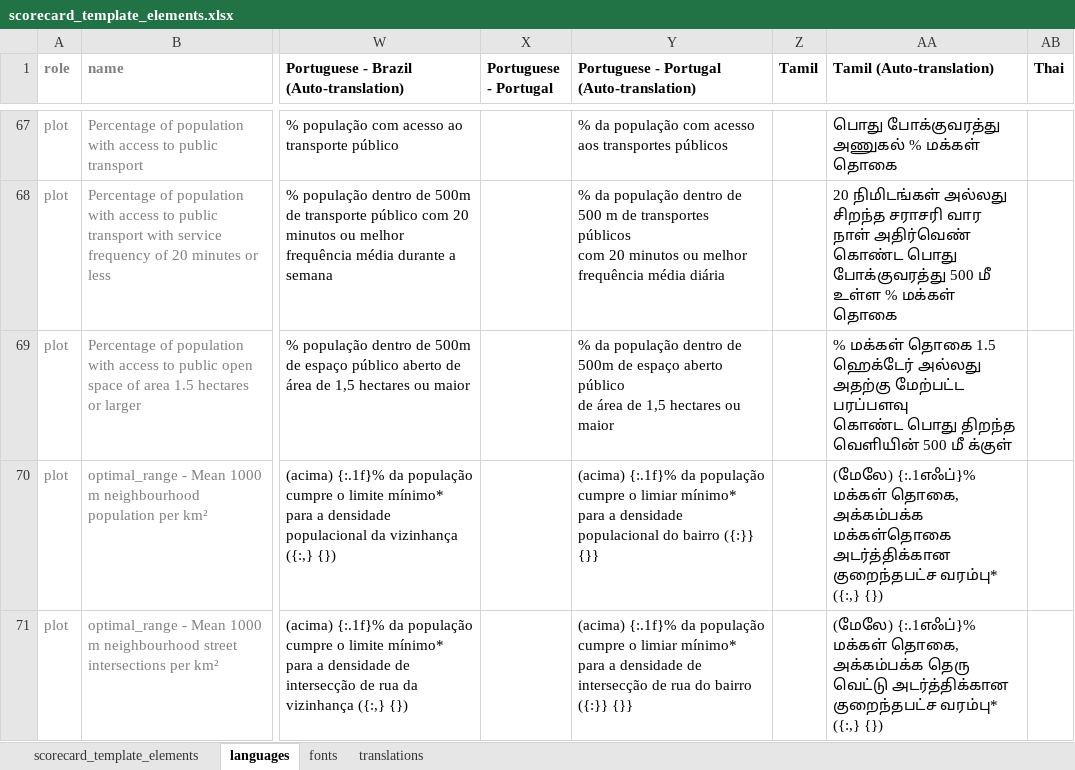
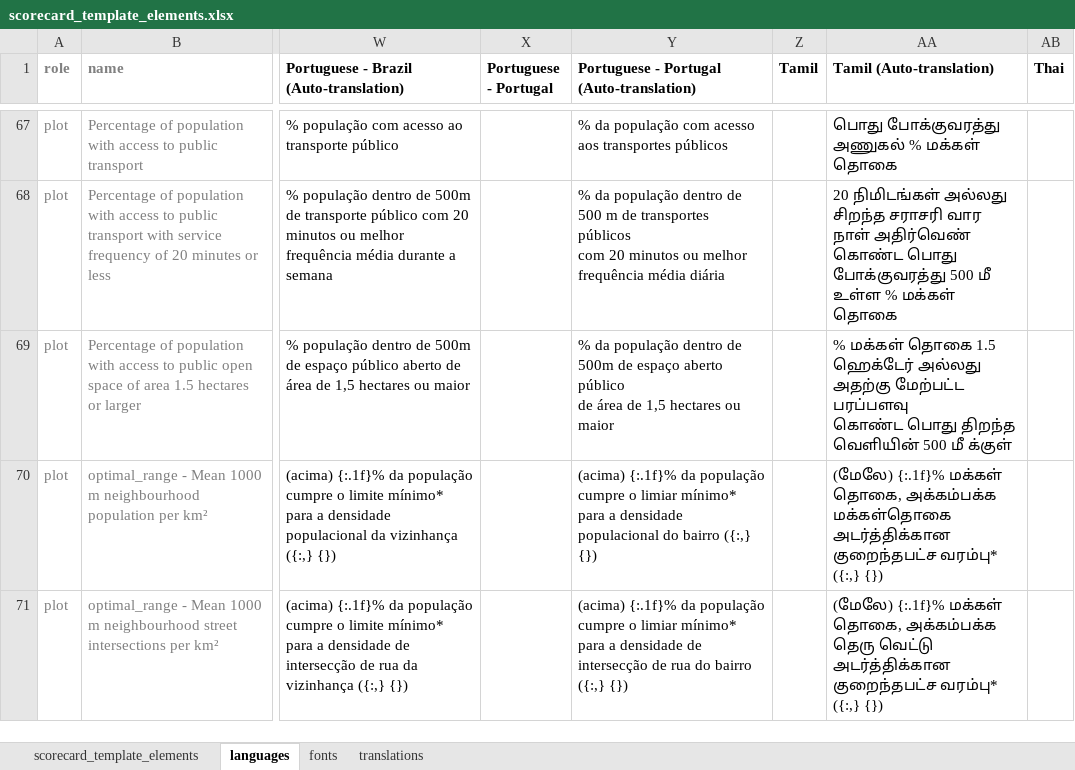
Before and after one commit to global-healthy-liveable-cities/global_scorecards, an Excel workbook: scorecard_template_elements.xlsx, sheet languages, drawn as a sheet; only a part is shown, gaps mark what is left out; values as stored, in another font and other column widths than the file's, no borders; conditional formats not drawn; the diff covers the shown part only; the diff names each change by its address in the sheet, - before the commit and + after, or states it on an @@ line.

```diff
--- a/scorecard_template_elements.xlsx (sheet languages)
+++ b/scorecard_template_elements.xlsx (sheet languages)
-Y70: …do bairro ({:}} {}}
+Y70: …do bairro ({:,} {})
-AA70 (Tamil (Auto-translation)): (மேலே) {:.1எஃப்}% மக்கள் தொகை,…
+AA70 (Tamil (Auto-translation)): (மேலே) {:.1f}% மக்கள் தொகை,…
-Y71: …do bairro ({:}} {}}
+Y71: …do bairro ({:,} {})
-AA71 (Tamil (Auto-translation)): (மேலே) {:.1எஃப்}% மக்கள் தொகை,…
+AA71 (Tamil (Auto-translation)): (மேலே) {:.1f}% மக்கள் தொகை,…
```
Also changed, not shown: 2 edited cells elsewhere in this sheet.
